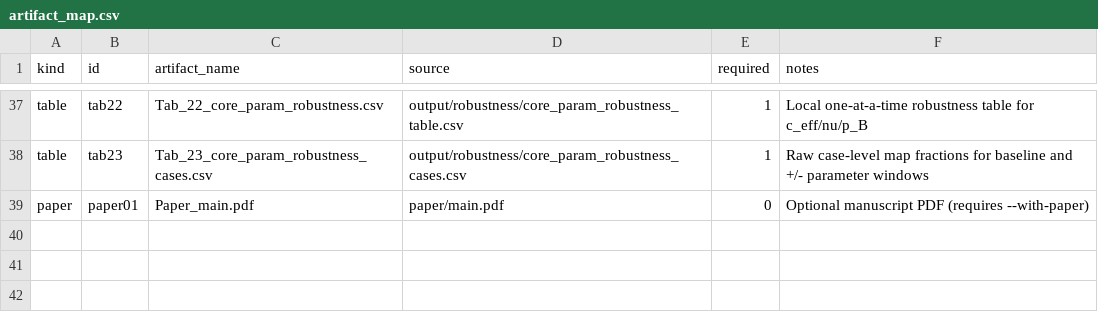
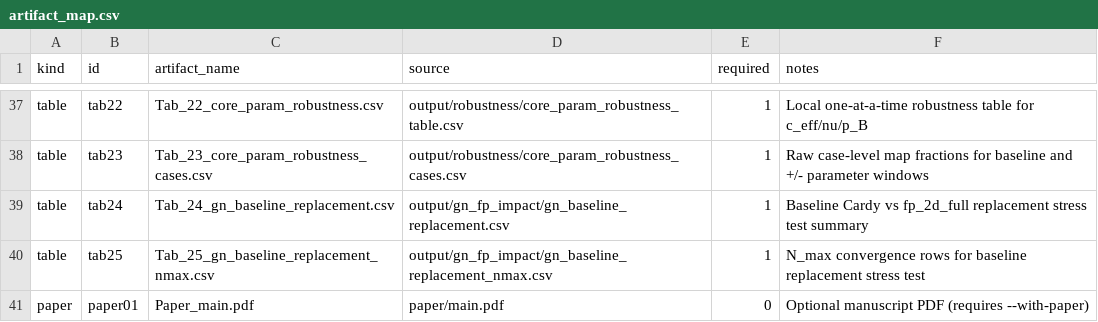
Before and after one commit to boypatrick/PSLT, a CSV file: repro/artifact_map.csv, drawn as a sheet; only a part is shown, gaps mark what is left out.

Commit message:
Upgrade fp_2d_full microcanonical window/tail and rebaseline impact scan

```diff
--- a/repro/artifact_map.csv
+++ b/repro/artifact_map.csv
@@ -38,2 +38,4 @@ table,tab22,Tab_22_core_param_robustness.csv,output/robustness/core_param_robust
 table,tab23,Tab_23_core_param_robustness_cases.csv,output/robustness/core_param_robustness_cases.csv,1,Raw case-level map fractions for baseline and +/- parameter windows
+table,tab24,Tab_24_gn_baseline_replacement.csv,output/gn_fp_impact/gn_baseline_replacement.csv,1,Baseline Cardy vs fp_2d_full replacement stress test summary
+table,tab25,Tab_25_gn_baseline_replacement_nmax.csv,output/gn_fp_impact/gn_baseline_replacement_nmax.csv,1,N_max convergence rows for baseline replacement stress test
 paper,paper01,Paper_main.pdf,paper/main.pdf,0,Optional manuscript PDF (requires --with-paper)
```
Also changed, not shown: 10 other files.
